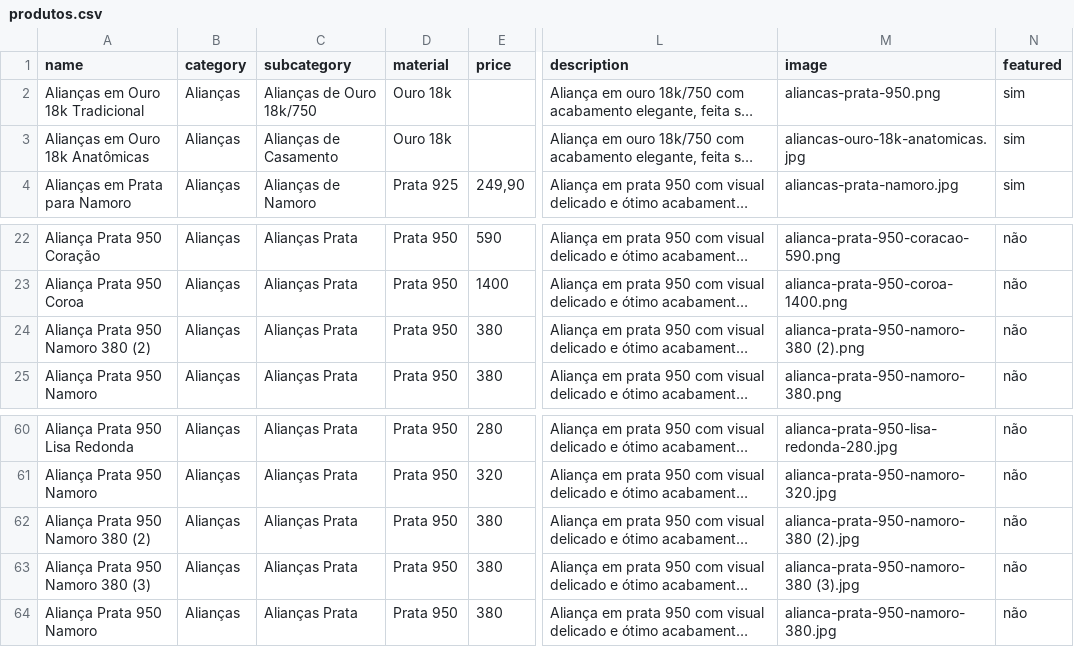
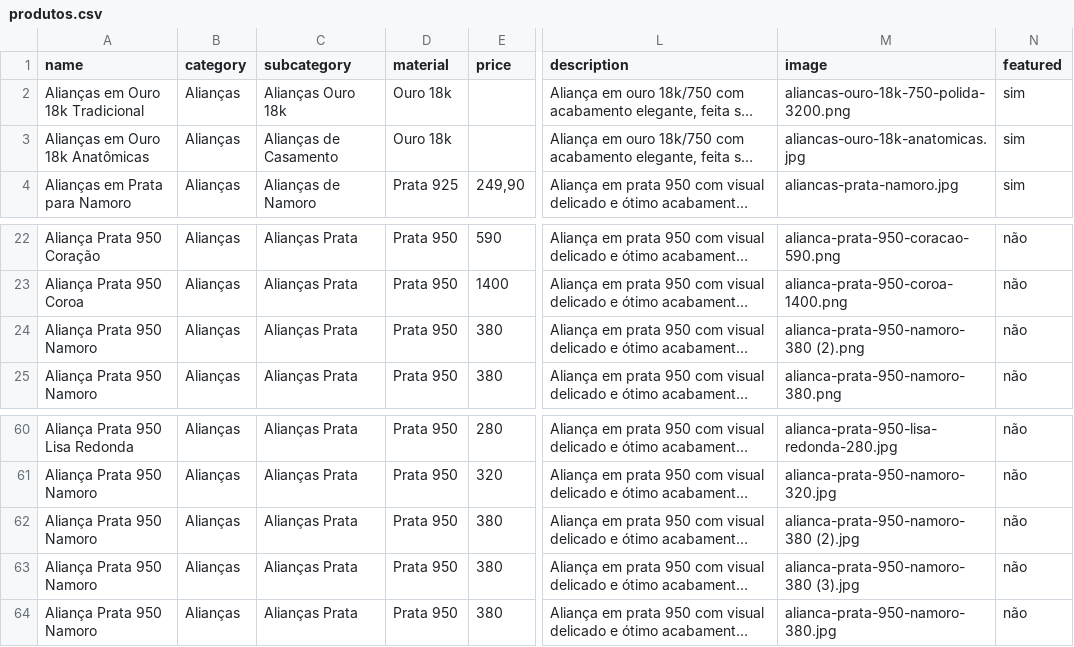
Before and after one commit to thaiinaratm-cyber/marjouxs-ecommerce, a CSV file: data/import/produtos.csv, drawn as a sheet; only a part is shown, gaps mark what is left out; long unchanged cells end in …; the diff names each change by its address in the sheet, - before the commit and + after, or states it on an @@ line.

```diff
--- a/data/import/produtos.csv
+++ b/data/import/produtos.csv
-C2 (subcategory): Alianças de Ouro 18k/750
+C2 (subcategory): Alianças Ouro 18k
-M2 (image): aliancas-prata-950.png
+M2 (image): aliancas-ouro-18k-750-polida-3200.png
-A24 (name): Aliança Prata 950 Namoro 380 (2)
+A24 (name): Aliança Prata 950 Namoro
-A62 (name): Aliança Prata 950 Namoro 380 (2)
+A62 (name): Aliança Prata 950 Namoro
-A63 (name): Aliança Prata 950 Namoro 380 (3)
+A63 (name): Aliança Prata 950 Namoro
```
Also changed, not shown: 3 other files.
